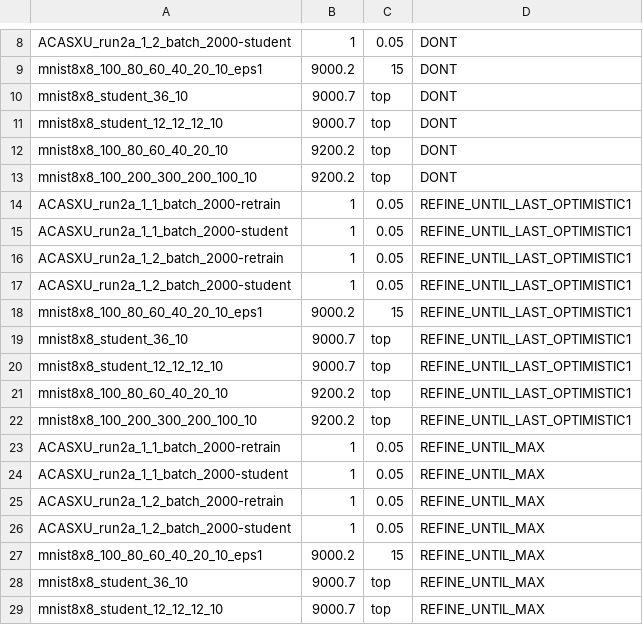
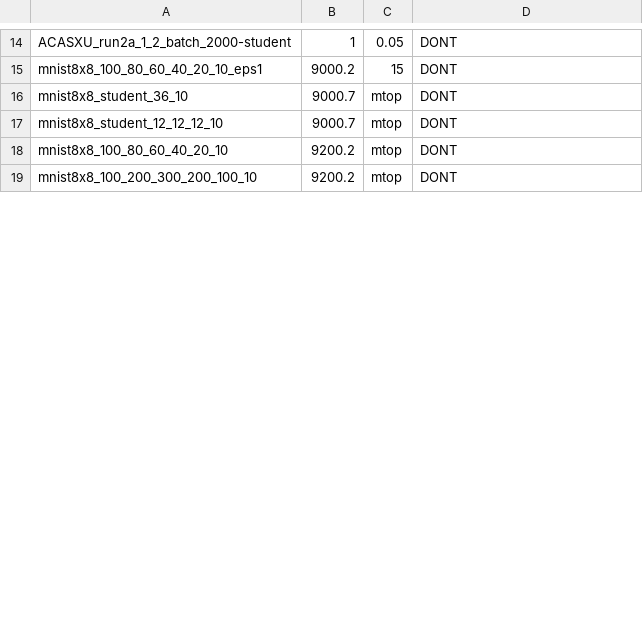
Before and after one commit to samysweb/nnequiv-experiments, a CSV file: instances-versions.csv, drawn as a sheet; only a part is shown, gaps mark what is left out; the diff covers the shown part only.

```diff
--- a/instances-versions.csv
+++ b/instances-versions.csv
@@ -9,21 +15,5 @@ ACASXU_run2a_1_2_batch_2000-student,1,0.05,DONT
 mnist8x8_100_80_60_40_20_10_eps1,9000.2,15,DONT
-mnist8x8_student_36_10,9000.7,top,DONT
-mnist8x8_student_12_12_12_10,9000.7,top,DONT
-mnist8x8_100_80_60_40_20_10,9200.2,top,DONT
-mnist8x8_100_200_300_200_100_10,9200.2,top,DONT
-ACASXU_run2a_1_1_batch_2000-retrain,1,0.05,REFINE_UNTIL_LAST_OPTIMISTIC1
-ACASXU_run2a_1_1_batch_2000-student,1,0.05,REFINE_UNTIL_LAST_OPTIMISTIC1
-ACASXU_run2a_1_2_batch_2000-retrain,1,0.05,REFINE_UNTIL_LAST_OPTIMISTIC1
-ACASXU_run2a_1_2_batch_2000-student,1,0.05,REFINE_UNTIL_LAST_OPTIMISTIC1
-mnist8x8_100_80_60_40_20_10_eps1,9000.2,15,REFINE_UNTIL_LAST_OPTIMISTIC1
-mnist8x8_student_36_10,9000.7,top,REFINE_UNTIL_LAST_OPTIMISTIC1
-mnist8x8_student_12_12_12_10,9000.7,top,REFINE_UNTIL_LAST_OPTIMISTIC1
-mnist8x8_100_80_60_40_20_10,9200.2,top,REFINE_UNTIL_LAST_OPTIMISTIC1
-mnist8x8_100_200_300_200_100_10,9200.2,top,REFINE_UNTIL_LAST_OPTIMISTIC1
-ACASXU_run2a_1_1_batch_2000-retrain,1,0.05,REFINE_UNTIL_MAX
-ACASXU_run2a_1_1_batch_2000-student,1,0.05,REFINE_UNTIL_MAX
-ACASXU_run2a_1_2_batch_2000-retrain,1,0.05,REFINE_UNTIL_MAX
-ACASXU_run2a_1_2_batch_2000-student,1,0.05,REFINE_UNTIL_MAX
-mnist8x8_100_80_60_40_20_10_eps1,9000.2,15,REFINE_UNTIL_MAX
-mnist8x8_student_36_10,9000.7,top,REFINE_UNTIL_MAX
-mnist8x8_student_12_12_12_10,9000.7,top,REFINE_UNTIL_MAX
+mnist8x8_student_36_10,9000.7,mtop,DONT
+mnist8x8_student_12_12_12_10,9000.7,mtop,DONT
+mnist8x8_100_80_60_40_20_10,9200.2,mtop,DONT
+mnist8x8_100_200_300_200_100_10,9200.2,mtop,DONT
```
Also changed, not shown: 3 added rows, 12 removed rows and 7 edited cells elsewhere in this file, 1 other file.
